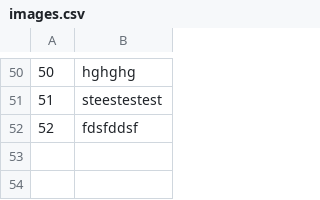
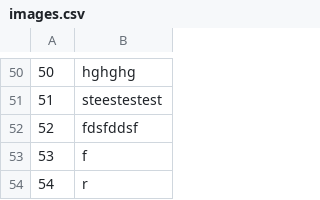
Before and after one commit to mil184/SIMS-tim-B, a CSV file: SIMS-Initial-Project-main/InitialProject/InitialProject/Resources/Data/images.csv, drawn as a sheet; only a part is shown, gaps mark what is left out.

```diff
--- a/SIMS-Initial-Project-main/InitialProject/InitialProject/Resources/Data/images.csv
+++ b/SIMS-Initial-Project-main/InitialProject/InitialProject/Resources/Data/images.csv
@@ -52 +52,3 @@
 52|fdsfddsf
+53|f
+54|r
```
Also changed, not shown: 5 other files.
